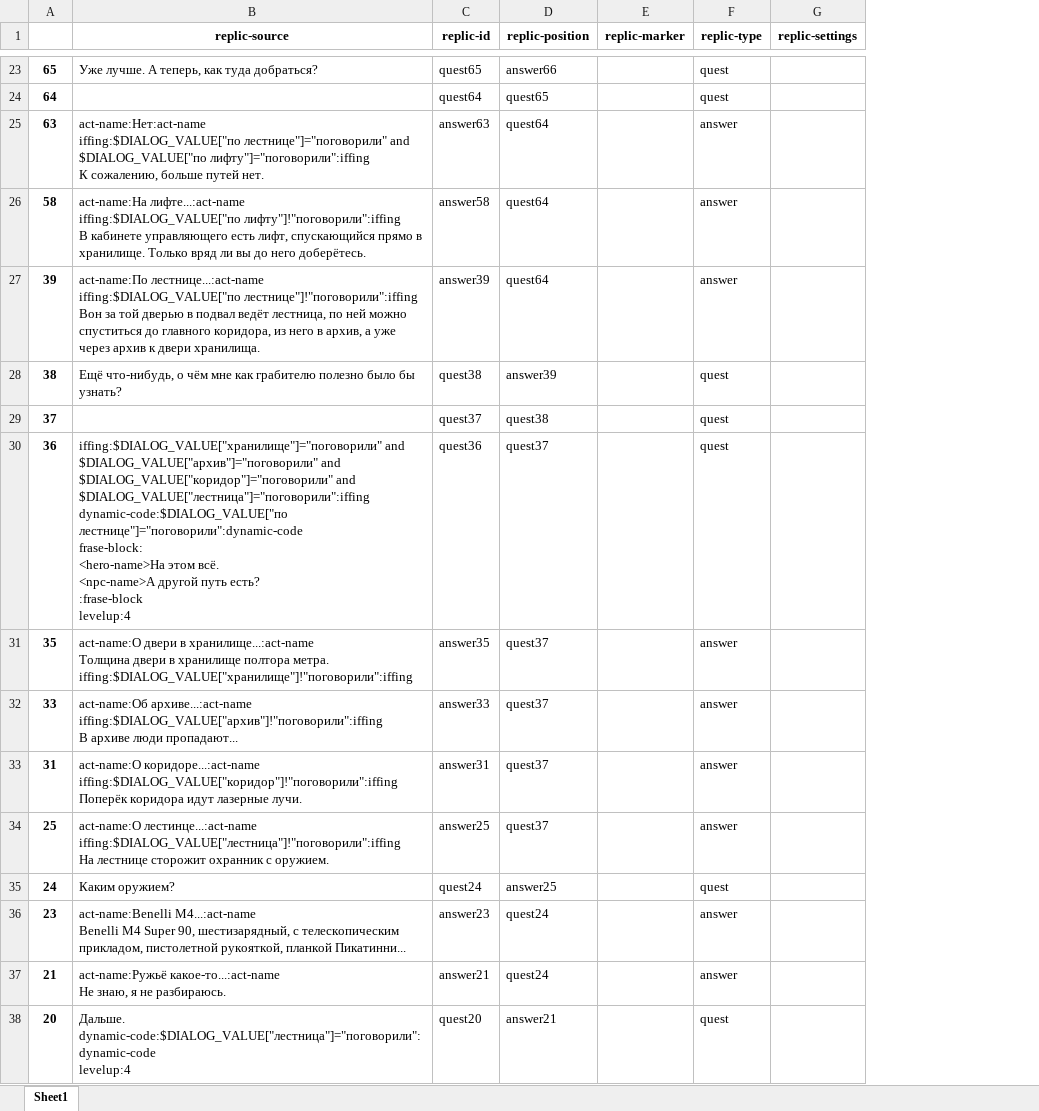
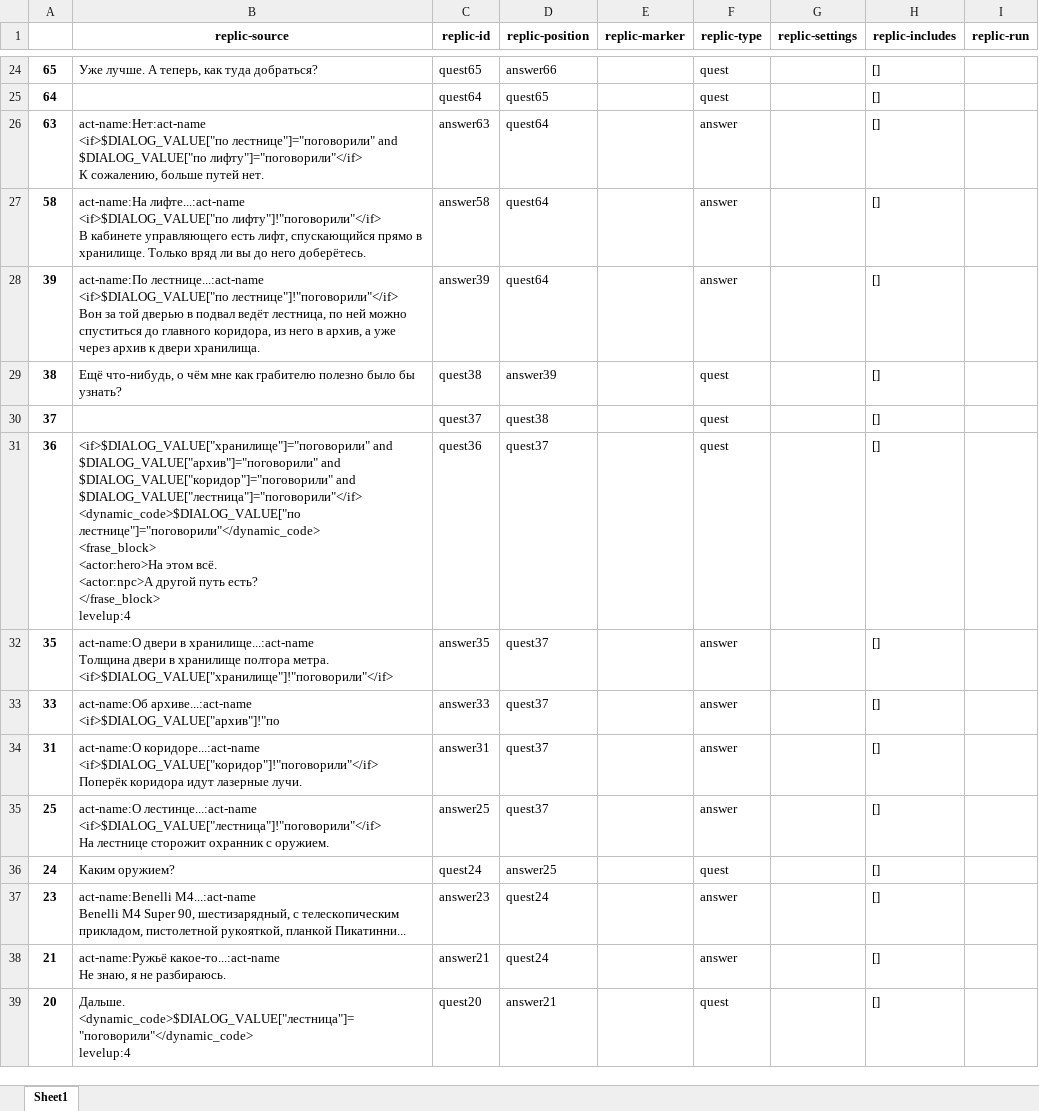
Before and after one commit to AleksVersus/easy.dialog, an Excel workbook: [source]/generate/_generator/microbase.xlsx, sheet Sheet1, drawn as a sheet; only a part is shown, gaps mark what is left out; values as stored, in another font and other column widths than the file's, no borders; addresses are those after the commit; ↵ is a line break in a cell; the diff covers the shown part only; the diff names each change by its address in the sheet, - before the commit and + after, or states it on an @@ line.

Commit message:
feat: new settings generation

```diff
--- a/[source]/generate/_generator/microbase.xlsx (sheet Sheet1)
+++ b/[source]/generate/_generator/microbase.xlsx (sheet Sheet1)
+column H (replic-includes), rows 24-39: all []
+column I (replic-run), empty
-B26 (replic-source): act-name:Нет:act-name ↵ iffing:$DIALOG_VALUE["по лестнице"]="поговорили" and $DIALOG_VALUE["по лифту"]="поговорили":iffing ↵ К сожалению,…
+B26 (replic-source): act-name:Нет:act-name ↵ <if>$DIALOG_VALUE["по лестнице"]="поговорили" and $DIALOG_VALUE["по лифту"]="поговорили"</if> ↵ К сожалению,…
-B27 (replic-source): act-name:На лифте...:act-name ↵ iffing:$DIALOG_VALUE["по лифту"]!"поговорили":iffing ↵ В кабинете…
+B27 (replic-source): act-name:На лифте...:act-name ↵ <if>$DIALOG_VALUE["по лифту"]!"поговорили"</if> ↵ В кабинете…
-B28 (replic-source): act-name:По лестнице...:act-name ↵ iffing:$DIALOG_VALUE["по лестнице"]!"поговорили":iffing ↵ Вон за…
+B28 (replic-source): act-name:По лестнице...:act-name ↵ <if>$DIALOG_VALUE["по лестнице"]!"поговорили"</if> ↵ Вон за…
-B31 (replic-source): iffing:$DIALOG_VALUE["хранилище"]="поговорили" and $DIALOG_VALUE["архив"]="поговорили" and $DIALOG_VALUE["коридор"]="поговорили" and $DIALOG_VALUE["лестница"]="поговорили":iffing ↵ dynamic-code:$DIALOG_VALUE["по лестнице"]="поговорили":dynamic-code ↵ frase-block: ↵ <hero-name>На этом всё. ↵ <npc-name>А другой путь есть? ↵ :frase-block ↵ levelup:4
+B31 (replic-source): <if>$DIALOG_VALUE["хранилище"]="поговорили" and $DIALOG_VALUE["архив"]="поговорили" and $DIALOG_VALUE["коридор"]="поговорили" and $DIALOG_VALUE["лестница"]="поговорили"</if> ↵ <dynamic_code>$DIALOG_VALUE["по лестнице"]="поговорили"</dynamic_code> ↵ <frase_block> ↵ <actor:hero>На этом всё. ↵ <actor:npc>А другой путь есть? ↵ </frase_block> ↵ levelup:4
-B32 (replic-source): …полтора метра. ↵ iffing:$DIALOG_VALUE["хранилище"]!"поговорили":iffing
+B32 (replic-source): …полтора метра. ↵ <if>$DIALOG_VALUE["хранилище"]!"поговорили"</if>
-B33 (replic-source): act-name:Об архиве...:act-name ↵ iffing:$DIALOG_VALUE["архив"]!"поговорили":iffing ↵ В архиве люди пропадают...
+B33 (replic-source): act-name:Об архиве...:act-name ↵ <if>$DIALOG_VALUE["архив"]!"по
-B34 (replic-source): act-name:О коридоре...:act-name ↵ iffing:$DIALOG_VALUE["коридор"]!"поговорили":iffing ↵ Поперёк коридора…
+B34 (replic-source): act-name:О коридоре...:act-name ↵ <if>$DIALOG_VALUE["коридор"]!"поговорили"</if> ↵ Поперёк коридора…
-B35 (replic-source): act-name:О лестинце...:act-name ↵ iffing:$DIALOG_VALUE["лестница"]!"поговорили":iffing ↵ На лестнице…
+B35 (replic-source): act-name:О лестинце...:act-name ↵ <if>$DIALOG_VALUE["лестница"]!"поговорили"</if> ↵ На лестнице…
-B39 (replic-source): Дальше. ↵ dynamic-code:$DIALOG_VALUE["лестница"]="поговорили":dynamic-code ↵ levelup:4
+B39 (replic-source): Дальше. ↵ <dynamic_code>$DIALOG_VALUE["лестница"]="поговорили"</dynamic_code> ↵ levelup:4
```
Also changed, not shown: 1 added row and 34 edited cells elsewhere in this sheet, 7 other files.
